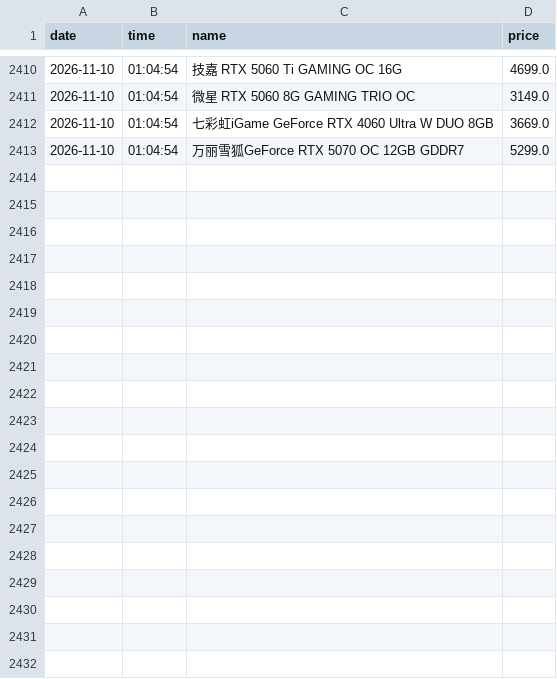
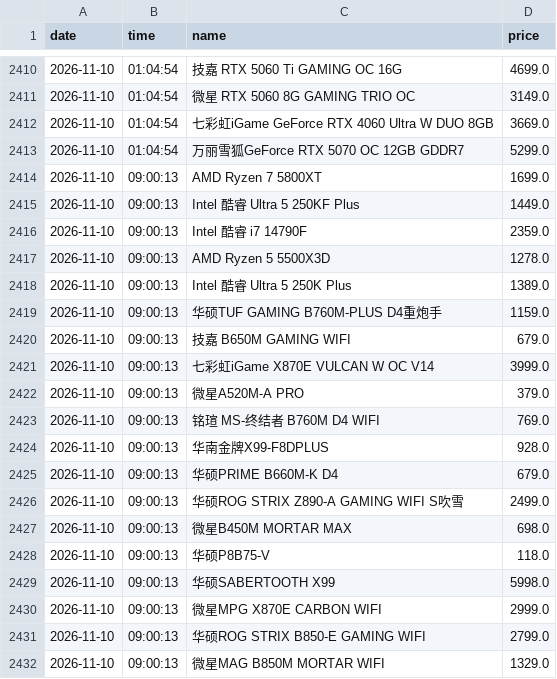
Before and after one commit to sgbd0/pc-price-tracker, a CSV file: data/jd_prices.csv, drawn as a sheet; only a part is shown, gaps mark what is left out; the diff covers the shown part only; the diff names each change by its address in the sheet, - before the commit and + after, or states it on an @@ line.

Commit message:
auto: update prices 2026-11-10 09:01

```diff
--- a/data/jd_prices.csv
+++ b/data/jd_prices.csv
+row 2414: 2026-11-10 | 09:00:13 | AMD Ryzen 7 5800XT | 1699.0
+row 2415: 2026-11-10 | 09:00:13 | Intel 酷睿 Ultra 5 250KF Plus | 1449.0
+row 2416: 2026-11-10 | 09:00:13 | Intel 酷睿 i7 14790F | 2359.0
+row 2417: 2026-11-10 | 09:00:13 | AMD Ryzen 5 5500X3D | 1278.0
+row 2418: 2026-11-10 | 09:00:13 | Intel 酷睿 Ultra 5 250K Plus | 1389.0
+row 2419: 2026-11-10 | 09:00:13 | 华硕TUF GAMING B760M-PLUS D4重炮手 | 1159.0
+row 2420: 2026-11-10 | 09:00:13 | 技嘉 B650M GAMING WIFI | 679.0
+row 2421: 2026-11-10 | 09:00:13 | 七彩虹iGame X870E VULCAN W OC V14 | 3999.0
+row 2422: 2026-11-10 | 09:00:13 | 微星A520M-A PRO | 379.0
+row 2423: 2026-11-10 | 09:00:13 | 铭瑄 MS-终结者 B760M D4 WIFI | 769.0
+row 2424: 2026-11-10 | 09:00:13 | 华南金牌X99-F8DPLUS | 928.0
+row 2425: 2026-11-10 | 09:00:13 | 华硕PRIME B660M-K D4 | 679.0
+row 2426: 2026-11-10 | 09:00:13 | 华硕ROG STRIX Z890-A GAMING WIFI S吹雪 | 2499.0
+row 2427: 2026-11-10 | 09:00:13 | 微星B450M MORTAR MAX | 698.0
+row 2428: 2026-11-10 | 09:00:13 | 华硕P8B75-V | 118.0
+row 2429: 2026-11-10 | 09:00:13 | 华硕SABERTOOTH X99 | 5998.0
+row 2430: 2026-11-10 | 09:00:13 | 微星MPG X870E CARBON WIFI | 2999.0
+row 2431: 2026-11-10 | 09:00:13 | 华硕ROG STRIX B850-E GAMING WIFI | 2799.0
+row 2432: 2026-11-10 | 09:00:13 | 微星MAG B850M MORTAR WIFI | 1329.0
```
Also changed, not shown: 11 added rows elsewhere in this file, 3 other files.
